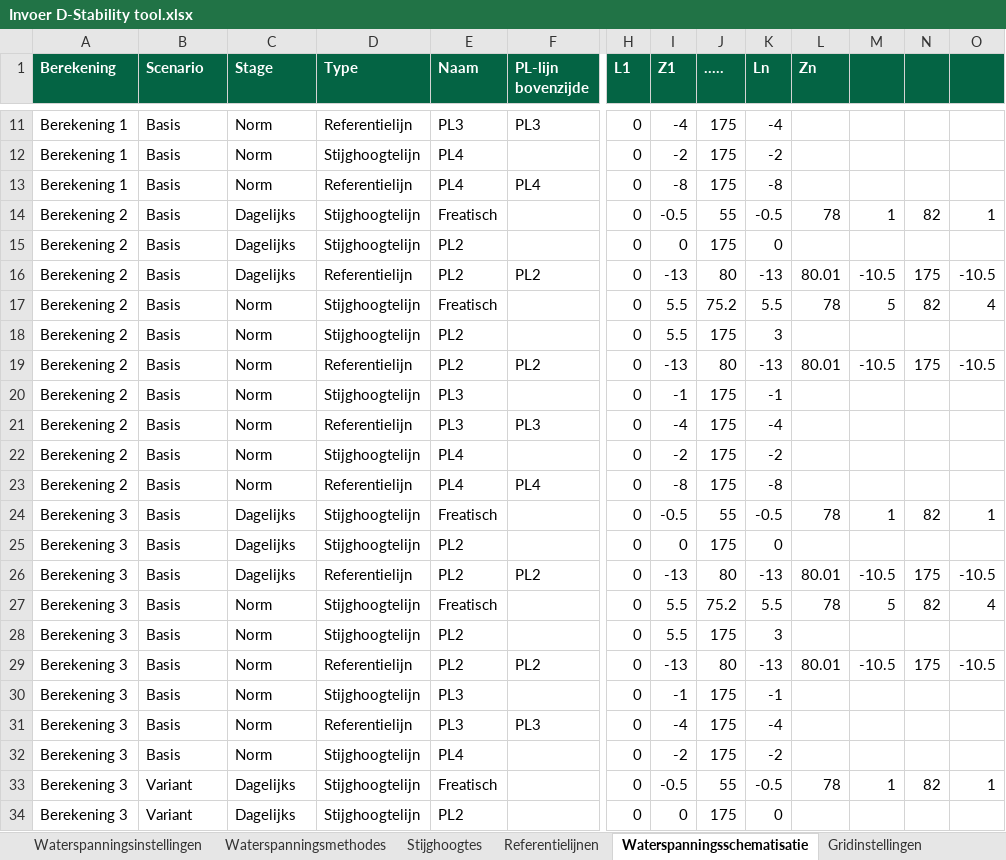
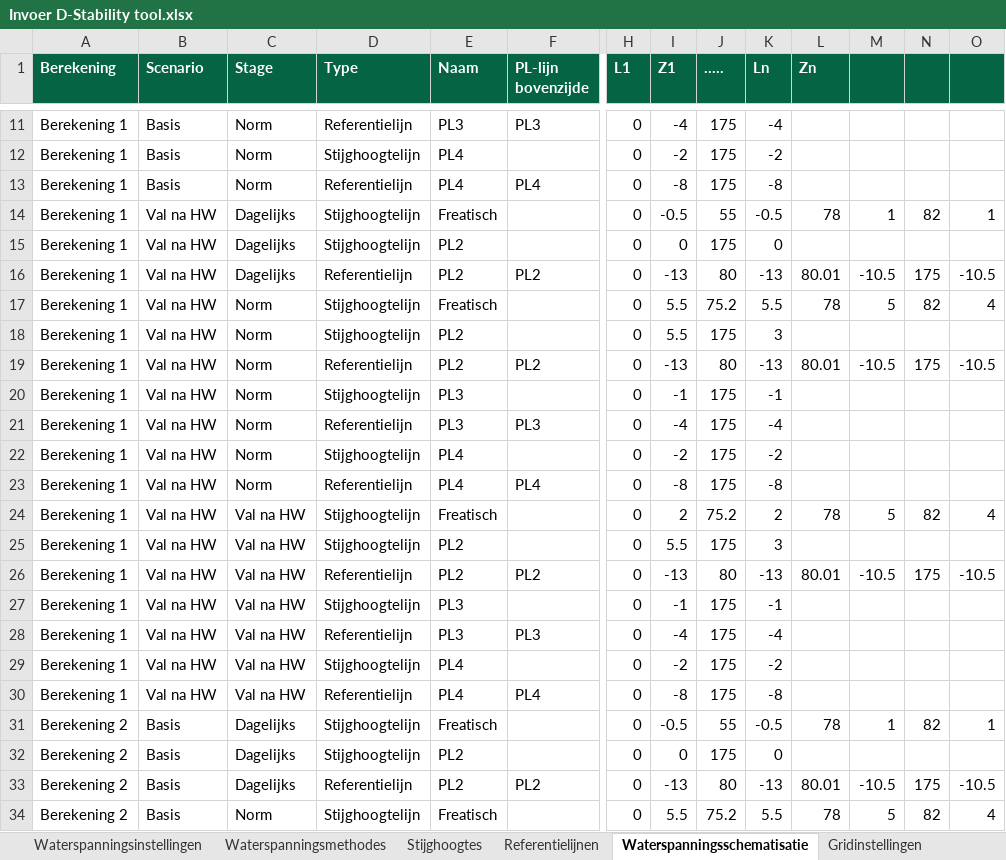
Before and after one commit to scheldestromen/BOLuS, an Excel workbook: input_handler/Invoer D-Stability tool.xlsx, sheet Waterspanningsschematisatie, drawn as a sheet; only a part is shown, gaps mark what is left out; the shorter side is filled out with more unchanged rows; values as stored, in another font and other column widths than the file's, no borders; 1 other sheet too large or unreadable and not compared; rows hold the shown columns only; the diff names each change by its address in the sheet, - before the commit and + after, or states it on an @@ line.

```diff
--- a/input_handler/Invoer D-Stability tool.xlsx (sheet Waterspanningsschematisatie)
+++ b/input_handler/Invoer D-Stability tool.xlsx (sheet Waterspanningsschematisatie)
+row 14: Berekening 1 | Val na HW | Dagelijks | Stijghoogtelijn | Freatisch |  | 0 | -0.5 | 55 | -0.5 | 78 | 1 | 82 | 1
+row 15: Berekening 1 | Val na HW | Dagelijks | Stijghoogtelijn | PL2 |  | 0 | 0 | 175 | 0
+row 16: Berekening 1 | Val na HW | Dagelijks | Referentielijn | PL2 | PL2 | 0 | -13 | 80 | -13 | 80.01 | -10.5 | 175 | -10.5
+row 17: Berekening 1 | Val na HW | Norm | Stijghoogtelijn | Freatisch |  | 0 | 5.5 | 75.2 | 5.5 | 78 | 5 | 82 | 4
+row 18: Berekening 1 | Val na HW | Norm | Stijghoogtelijn | PL2 |  | 0 | 5.5 | 175 | 3
+row 19: Berekening 1 | Val na HW | Norm | Referentielijn | PL2 | PL2 | 0 | -13 | 80 | -13 | 80.01 | -10.5 | 175 | -10.5
+row 20: Berekening 1 | Val na HW | Norm | Stijghoogtelijn | PL3 |  | 0 | -1 | 175 | -1
+row 21: Berekening 1 | Val na HW | Norm | Referentielijn | PL3 | PL3 | 0 | -4 | 175 | -4
+row 22: Berekening 1 | Val na HW | Norm | Stijghoogtelijn | PL4 |  | 0 | -2 | 175 | -2
+row 23: Berekening 1 | Val na HW | Norm | Referentielijn | PL4 | PL4 | 0 | -8 | 175 | -8
+row 24: Berekening 1 | Val na HW | Val na HW | Stijghoogtelijn | Freatisch |  | 0 | 2 | 75.2 | 2 | 78 | 5 | 82 | 4
+row 25: Berekening 1 | Val na HW | Val na HW | Stijghoogtelijn | PL2 |  | 0 | 5.5 | 175 | 3
+row 26: Berekening 1 | Val na HW | Val na HW | Referentielijn | PL2 | PL2 | 0 | -13 | 80 | -13 | 80.01 | -10.5 | 175 | -10.5
+row 27: Berekening 1 | Val na HW | Val na HW | Stijghoogtelijn | PL3 |  | 0 | -1 | 175 | -1
+row 28: Berekening 1 | Val na HW | Val na HW | Referentielijn | PL3 | PL3 | 0 | -4 | 175 | -4
+row 29: Berekening 1 | Val na HW | Val na HW | Stijghoogtelijn | PL4 |  | 0 | -2 | 175 | -2
+row 30: Berekening 1 | Val na HW | Val na HW | Referentielijn | PL4 | PL4 | 0 | -8 | 175 | -8
```
Also changed, not shown: sheet Berekeningen, sheet Gridinstellingen, 3 other files.
